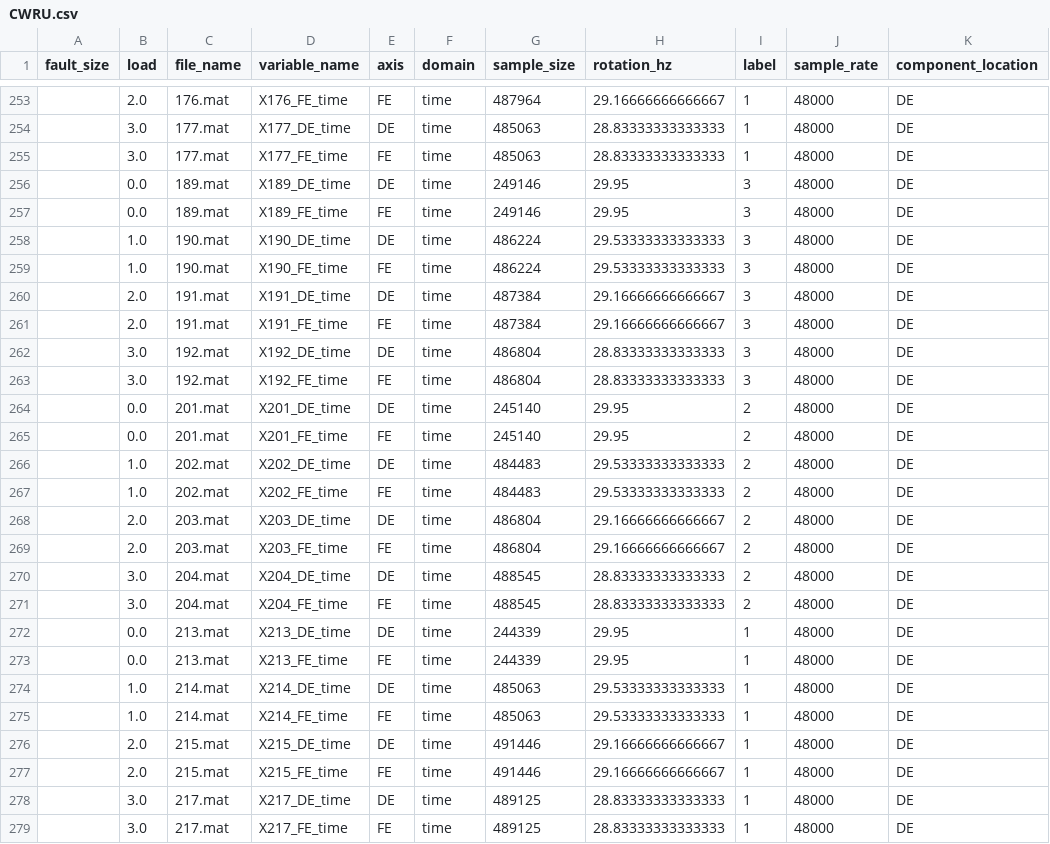
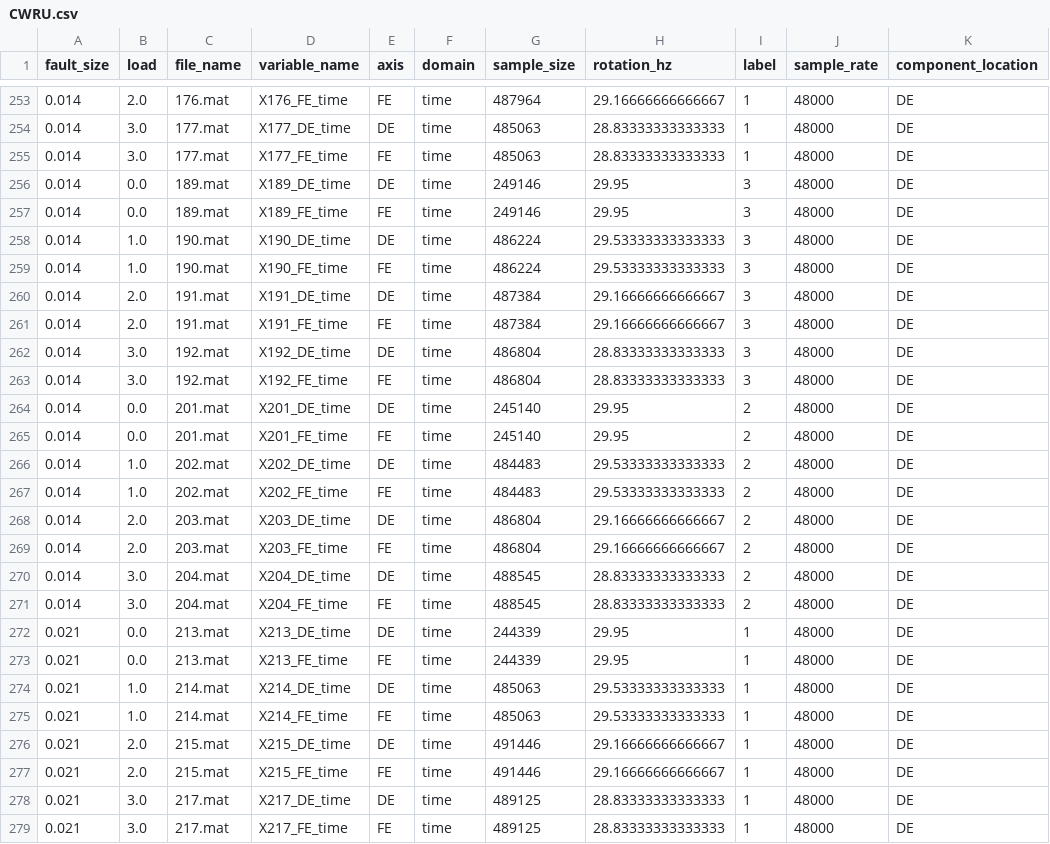
Before and after one commit to ivarejao/vibdata, a CSV file: vibdata/raw/CWRU/CWRU.csv, drawn as a sheet; only a part is shown, gaps mark what is left out; the diff covers the shown part only.

Commit message:
fix: remove NaN class from XJTU and add fault size to CWRU 48k samples

```diff
--- a/vibdata/raw/CWRU/CWRU.csv
+++ b/vibdata/raw/CWRU/CWRU.csv
@@ -253,27 +253,27 @@ fault_size,load,file_name,variable_name,axis,domain,sample_size,rotation_hz,labe
-,2.0,176.mat,X176_FE_time,FE,time,487964,29.16666666666667,1,48000,DE
-,3.0,177.mat,X177_DE_time,DE,time,485063,28.83333333333333,1,48000,DE
-,3.0,177.mat,X177_FE_time,FE,time,485063,28.83333333333333,1,48000,DE
-,0.0,189.mat,X189_DE_time,DE,time,249146,29.95,3,48000,DE
-,0.0,189.mat,X189_FE_time,FE,time,249146,29.95,3,48000,DE
-,1.0,190.mat,X190_DE_time,DE,time,486224,29.53333333333333,3,48000,DE
-,1.0,190.mat,X190_FE_time,FE,time,486224,29.53333333333333,3,48000,DE
-,2.0,191.mat,X191_DE_time,DE,time,487384,29.16666666666667,3,48000,DE
-,2.0,191.mat,X191_FE_time,FE,time,487384,29.16666666666667,3,48000,DE
-,3.0,192.mat,X192_DE_time,DE,time,486804,28.83333333333333,3,48000,DE
-,3.0,192.mat,X192_FE_time,FE,time,486804,28.83333333333333,3,48000,DE
-,0.0,201.mat,X201_DE_time,DE,time,245140,29.95,2,48000,DE
-,0.0,201.mat,X201_FE_time,FE,time,245140,29.95,2,48000,DE
-,1.0,202.mat,X202_DE_time,DE,time,484483,29.53333333333333,2,48000,DE
-,1.0,202.mat,X202_FE_time,FE,time,484483,29.53333333333333,2,48000,DE
-,2.0,203.mat,X203_DE_time,DE,time,486804,29.16666666666667,2,48000,DE
-,2.0,203.mat,X203_FE_time,FE,time,486804,29.16666666666667,2,48000,DE
-,3.0,204.mat,X204_DE_time,DE,time,488545,28.83333333333333,2,48000,DE
-,3.0,204.mat,X204_FE_time,FE,time,488545,28.83333333333333,2,48000,DE
-,0.0,213.mat,X213_DE_time,DE,time,244339,29.95,1,48000,DE
-,0.0,213.mat,X213_FE_time,FE,time,244339,29.95,1,48000,DE
-,1.0,214.mat,X214_DE_time,DE,time,485063,29.53333333333333,1,48000,DE
-,1.0,214.mat,X214_FE_time,FE,time,485063,29.53333333333333,1,48000,DE
-,2.0,215.mat,X215_DE_time,DE,time,491446,29.16666666666667,1,48000,DE
-,2.0,215.mat,X215_FE_time,FE,time,491446,29.16666666666667,1,48000,DE
-,3.0,217.mat,X217_DE_time,DE,time,489125,28.83333333333333,1,48000,DE
-,3.0,217.mat,X217_FE_time,FE,time,489125,28.83333333333333,1,48000,DE
+0.014,2.0,176.mat,X176_FE_time,FE,time,487964,29.16666666666667,1,48000,DE
+0.014,3.0,177.mat,X177_DE_time,DE,time,485063,28.83333333333333,1,48000,DE
+0.014,3.0,177.mat,X177_FE_time,FE,time,485063,28.83333333333333,1,48000,DE
+0.014,0.0,189.mat,X189_DE_time,DE,time,249146,29.95,3,48000,DE
+0.014,0.0,189.mat,X189_FE_time,FE,time,249146,29.95,3,48000,DE
+0.014,1.0,190.mat,X190_DE_time,DE,time,486224,29.53333333333333,3,48000,DE
+0.014,1.0,190.mat,X190_FE_time,FE,time,486224,29.53333333333333,3,48000,DE
+0.014,2.0,191.mat,X191_DE_time,DE,time,487384,29.16666666666667,3,48000,DE
+0.014,2.0,191.mat,X191_FE_time,FE,time,487384,29.16666666666667,3,48000,DE
+0.014,3.0,192.mat,X192_DE_time,DE,time,486804,28.83333333333333,3,48000,DE
+0.014,3.0,192.mat,X192_FE_time,FE,time,486804,28.83333333333333,3,48000,DE
+0.014,0.0,201.mat,X201_DE_time,DE,time,245140,29.95,2,48000,DE
+0.014,0.0,201.mat,X201_FE_time,FE,time,245140,29.95,2,48000,DE
+0.014,1.0,202.mat,X202_DE_time,DE,time,484483,29.53333333333333,2,48000,DE
+0.014,1.0,202.mat,X202_FE_time,FE,time,484483,29.53333333333333,2,48000,DE
+0.014,2.0,203.mat,X203_DE_time,DE,time,486804,29.16666666666667,2,48000,DE
+0.014,2.0,203.mat,X203_FE_time,FE,time,486804,29.16666666666667,2,48000,DE
+0.014,3.0,204.mat,X204_DE_time,DE,time,488545,28.83333333333333,2,48000,DE
+0.014,3.0,204.mat,X204_FE_time,FE,time,488545,28.83333333333333,2,48000,DE
+0.021,0.0,213.mat,X213_DE_time,DE,time,244339,29.95,1,48000,DE
+0.021,0.0,213.mat,X213_FE_time,FE,time,244339,29.95,1,48000,DE
+0.021,1.0,214.mat,X214_DE_time,DE,time,485063,29.53333333333333,1,48000,DE
+0.021,1.0,214.mat,X214_FE_time,FE,time,485063,29.53333333333333,1,48000,DE
+0.021,2.0,215.mat,X215_DE_time,DE,time,491446,29.16666666666667,1,48000,DE
+0.021,2.0,215.mat,X215_FE_time,FE,time,491446,29.16666666666667,1,48000,DE
+0.021,3.0,217.mat,X217_DE_time,DE,time,489125,28.83333333333333,1,48000,DE
+0.021,3.0,217.mat,X217_FE_time,FE,time,489125,28.83333333333333,1,48000,DE
```
Also changed, not shown: 43 edited cells elsewhere in this file, vibdata/resources/labels.csv.
